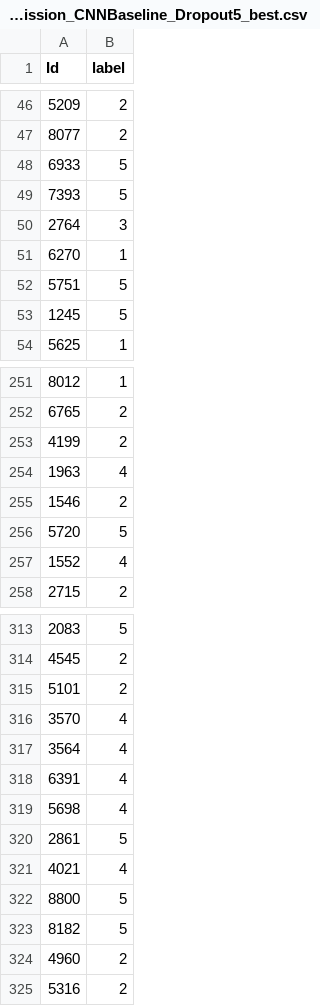
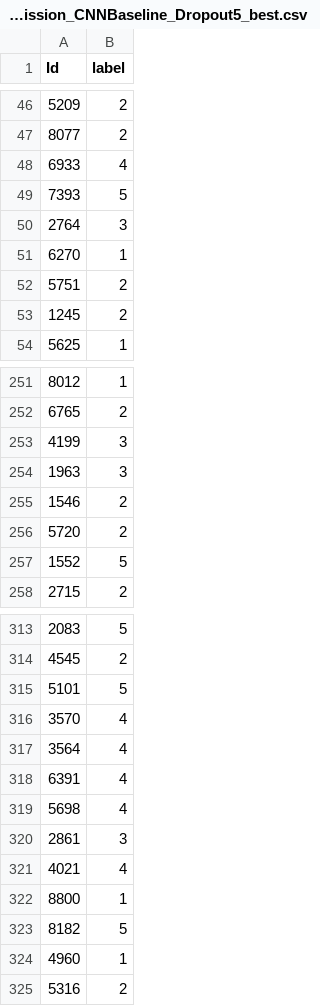
Before and after one commit to LarsHeijnennn/DL_assignment, a CSV file: result/submission_CNNBaseline_Dropout5_best.csv, drawn as a sheet; only a part is shown, gaps mark what is left out; the diff covers the shown part only.

```diff
--- a/result/submission_CNNBaseline_Dropout5_best.csv
+++ b/result/submission_CNNBaseline_Dropout5_best.csv
@@ -47,3 +47,3 @@ Id,label
 8077,2
-6933,5
+6933,4
 7393,5
@@ -51,4 +51,4 @@ Id,label
 6270,1
-5751,5
-1245,5
+5751,2
+1245,2
 5625,1
@@ -252,7 +252,7 @@ Id,label
 6765,2
-4199,2
-1963,4
+4199,3
+1963,3
 1546,2
-5720,5
-1552,4
+5720,2
+1552,5
 2715,2
@@ -314,3 +314,3 @@ Id,label
 4545,2
-5101,2
+5101,5
 3570,4
@@ -319,7 +319,7 @@ Id,label
 5698,4
-2861,5
+2861,3
 4021,4
-8800,5
+8800,1
 8182,5
-4960,2
+4960,1
 5316,2
```
Also changed, not shown: 48 edited cells elsewhere in this file, result/submission_CNNBaseline_Dropout5_BatchNorm_best.csv, 2 other files.
